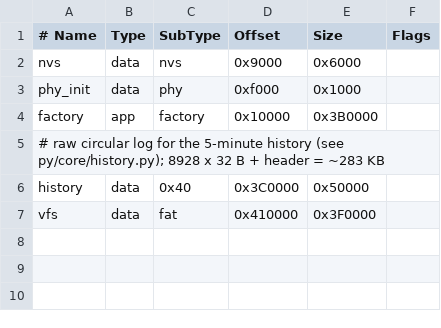
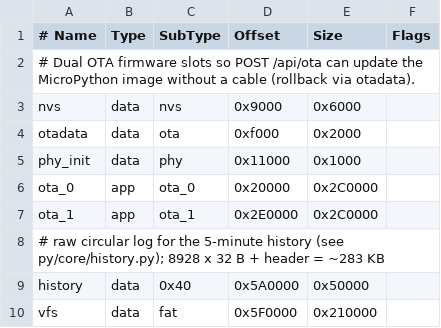
Before and after one commit to mplinuxgeek/sigen-pydashboard, a CSV file: board_s3_7/partitions.csv, drawn as a sheet.

```diff
--- a/board_s3_7/partitions.csv
+++ b/board_s3_7/partitions.csv
@@ -1,7 +1,10 @@
 # Name,   Type, SubType, Offset,   Size, Flags
+# Dual OTA firmware slots so POST /api/ota can update the MicroPython image without a cable (rollback via otadata).
 nvs,      data, nvs,     0x9000,   0x6000,
-phy_init, data, phy,     0xf000,   0x1000,
-factory,  app,  factory, 0x10000,  0x3B0000,
+otadata,  data, ota,     0xf000,   0x2000,
+phy_init, data, phy,     0x11000,  0x1000,
+ota_0,    app,  ota_0,   0x20000,  0x2C0000,
+ota_1,    app,  ota_1,   0x2E0000, 0x2C0000,
 # raw circular log for the 5-minute history (see py/core/history.py); 8928 x 32 B + header = ~283 KB
-history,  data, 0x40,    0x3C0000, 0x50000,
-vfs,      data, fat,     0x410000, 0x3F0000,
+history,  data, 0x40,    0x5A0000, 0x50000,
+vfs,      data, fat,     0x5F0000, 0x210000,
```
Also changed, not shown: 16 other files.
